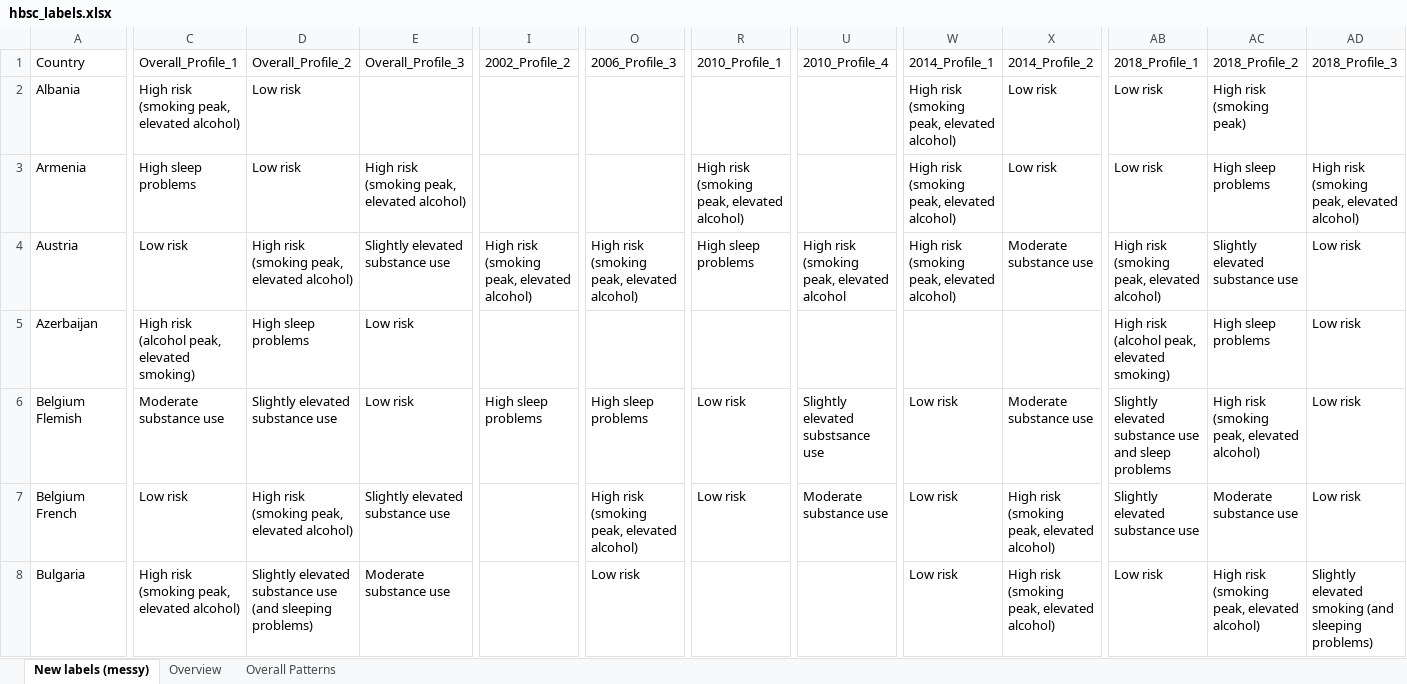
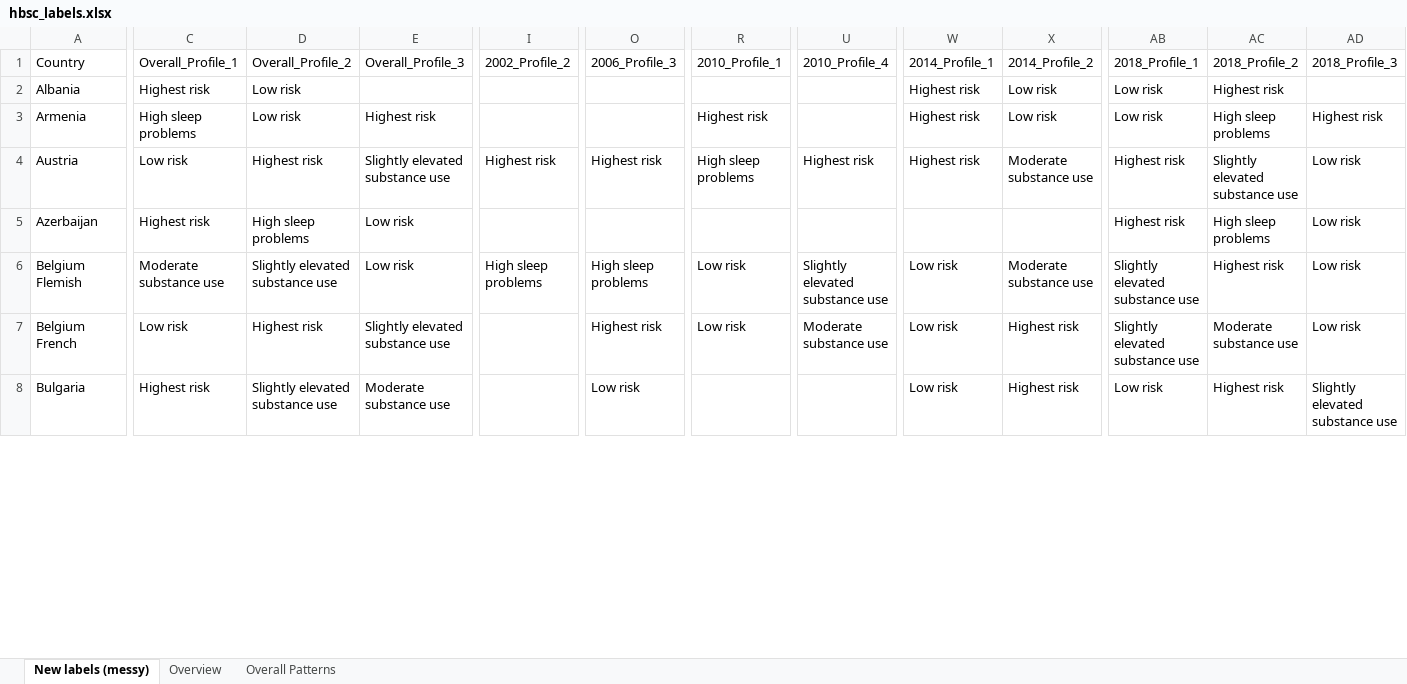
Before and after one commit to Elenoar12/Adolescent-Well-Being-in-Flux, an Excel workbook: data/hbsc_labels.xlsx, sheet New labels (messy), drawn as a sheet; only a part is shown, gaps mark what is left out; values as stored, in another font and other column widths than the file's, no cell formats; the diff covers the shown part only; the diff names each change by its address in the sheet, - before the commit and + after, or states it on an @@ line.

Commit message:
Added missing data for Wales overall Added adapted error messaging for lpa and regression plots Updated to latest hbsc_labels.xlsx version

```diff
--- a/data/hbsc_labels.xlsx (sheet New labels (messy))
+++ b/data/hbsc_labels.xlsx (sheet New labels (messy))
-C2 (Overall_Profile_1): High risk (smoking peak, elevated alcohol)
+C2 (Overall_Profile_1): Highest risk
-W2:W4 (2014_Profile_1): High risk (smoking peak, elevated alcohol)
+W2:W4 (2014_Profile_1): Highest risk
-AC2 (2018_Profile_2): High risk (smoking peak)
+AC2 (2018_Profile_2): Highest risk
-E3 (Overall_Profile_3): High risk (smoking peak, elevated alcohol)
+E3 (Overall_Profile_3): Highest risk
-R3 (2010_Profile_1): High risk (smoking peak, elevated alcohol)
+R3 (2010_Profile_1): Highest risk
-AD3 (2018_Profile_3): High risk (smoking peak, elevated alcohol)
+AD3 (2018_Profile_3): Highest risk
-D4 (Overall_Profile_2): High risk (smoking peak, elevated alcohol)
+D4 (Overall_Profile_2): Highest risk
-I4 (2002_Profile_2): High risk (smoking peak, elevated alcohol)
+I4 (2002_Profile_2): Highest risk
-O4 (2006_Profile_3): High risk (smoking peak, elevated alcohol)
+O4 (2006_Profile_3): Highest risk
-U4 (2010_Profile_4): High risk (smoking peak, elevated alcohol
+U4 (2010_Profile_4): Highest risk
-AB4 (2018_Profile_1): High risk (smoking peak, elevated alcohol)
+AB4 (2018_Profile_1): Highest risk
-C5 (Overall_Profile_1): High risk (alcohol peak, elevated smoking)
+C5 (Overall_Profile_1): Highest risk
-AB5 (2018_Profile_1): High risk (alcohol peak, elevated smoking)
+AB5 (2018_Profile_1): Highest risk
-U6 (2010_Profile_4): Slightly elevated substsance use
+U6 (2010_Profile_4): Slightly elevated substance use
-AB6 (2018_Profile_1): Slightly elevated substance use and sleep problems
+AB6 (2018_Profile_1): Slightly elevated substance use
-AC6 (2018_Profile_2): High risk (smoking peak, elevated alcohol)
+AC6 (2018_Profile_2): Highest risk
-D7 (Overall_Profile_2): High risk (smoking peak, elevated alcohol)
+D7 (Overall_Profile_2): Highest risk
-O7 (2006_Profile_3): High risk (smoking peak, elevated alcohol)
+O7 (2006_Profile_3): Highest risk
-X7:X8 (2014_Profile_2): High risk (smoking peak, elevated alcohol)
+X7:X8 (2014_Profile_2): Highest risk
-C8 (Overall_Profile_1): High risk (smoking peak, elevated alcohol)
+C8 (Overall_Profile_1): Highest risk
-D8 (Overall_Profile_2): Slightly elevated substance use (and sleeping problems)
+D8 (Overall_Profile_2): Slightly elevated substance use
-AC8 (2018_Profile_2): High risk (smoking peak, elevated alcohol)
+AC8 (2018_Profile_2): Highest risk
-AD8 (2018_Profile_3): Slightly elevated smoking (and sleeping problems)
+AD8 (2018_Profile_3): Slightly elevated substance use
```
Also changed, not shown: 226 edited cells elsewhere in this sheet, cell formats, 2 other files.
